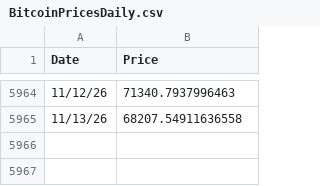
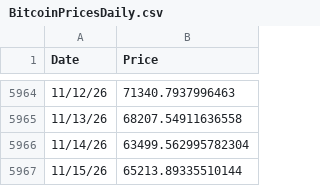
Before and after one commit to bg002h/quantoshi, a CSV file: BitcoinPricesDaily.csv, drawn as a sheet; only a part is shown, gaps mark what is left out; the diff names each change by its address in the sheet, - before the commit and + after, or states it on an @@ line.

Commit message:
Daily price update 2026-11-16

```diff
--- a/BitcoinPricesDaily.csv
+++ b/BitcoinPricesDaily.csv
+row 5966: 11/14/26 | 63499.562995782304
+row 5967: 11/15/26 | 65213.89335510144
```
Also changed, not shown: BitcoinBlocksDaily.csv, 2 other files.
